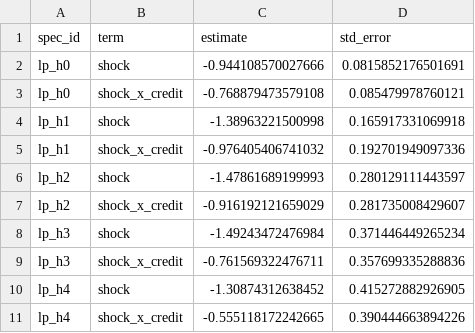
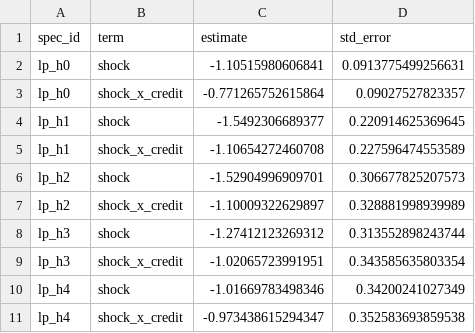
Before and after one commit to alopezlamata-glitch/research-desk, a CSV file: evals/referee/base/papers/p07-credit/output/estimates_r.csv, drawn as a sheet.

```diff
--- a/evals/referee/base/papers/p07-credit/output/estimates_r.csv
+++ b/evals/referee/base/papers/p07-credit/output/estimates_r.csv
@@ -1,11 +1,11 @@
 spec_id,term,estimate,std_error
-lp_h0,shock,-0.944108570027666,0.0815852176501691
-lp_h0,shock_x_credit,-0.768879473579108,0.085479978760121
-lp_h1,shock,-1.38963221500998,0.165917331069918
-lp_h1,shock_x_credit,-0.976405406741032,0.192701949097336
-lp_h2,shock,-1.47861689199993,0.280129111443597
-lp_h2,shock_x_credit,-0.916192121659029,0.281735008429607
-lp_h3,shock,-1.49243472476984,0.371446449265234
-lp_h3,shock_x_credit,-0.761569322476711,0.357699335288836
-lp_h4,shock,-1.30874312638452,0.415272882926905
-lp_h4,shock_x_credit,-0.555118172242665,0.390444663894226
+lp_h0,shock,-1.10515980606841,0.0913775499256631
+lp_h0,shock_x_credit,-0.771265752615864,0.09027527823357
+lp_h1,shock,-1.5492306689377,0.220914625369645
+lp_h1,shock_x_credit,-1.10654272460708,0.227596474553589
+lp_h2,shock,-1.52904996909701,0.306677825207573
+lp_h2,shock_x_credit,-1.10009322629897,0.328881998939989
+lp_h3,shock,-1.27412123269312,0.313552898243744
+lp_h3,shock_x_credit,-1.02065723991951,0.343585635803354
+lp_h4,shock,-1.01669783498346,0.34200241027349
+lp_h4,shock_x_credit,-0.973438615294347,0.352583693859538
```
Also changed, not shown: evals/referee/base/papers/p07-credit/output/estimates_py.csv, evals/referee/base/papers/p07-credit/output/spec_log.csv, 52 other files.
